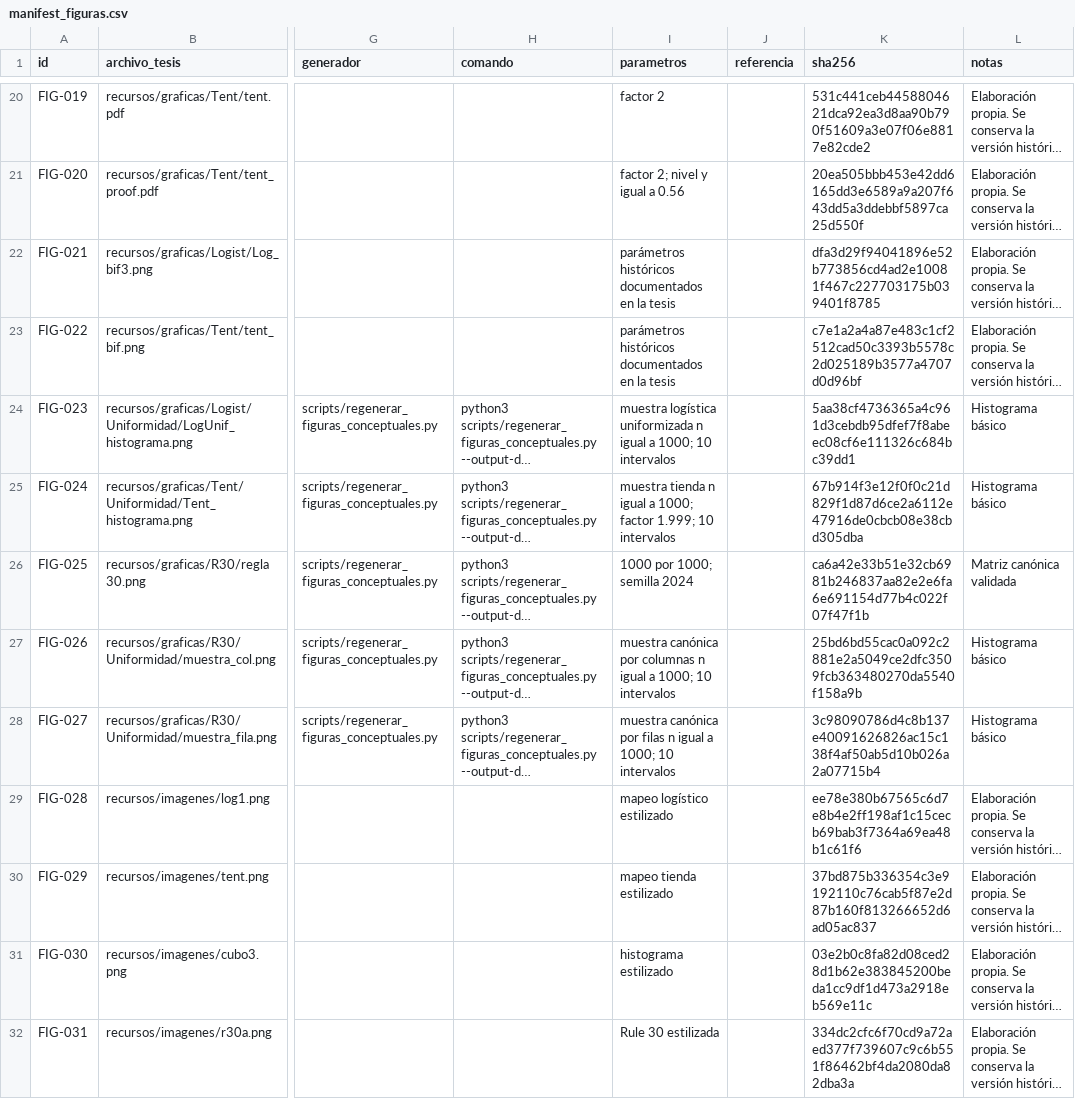
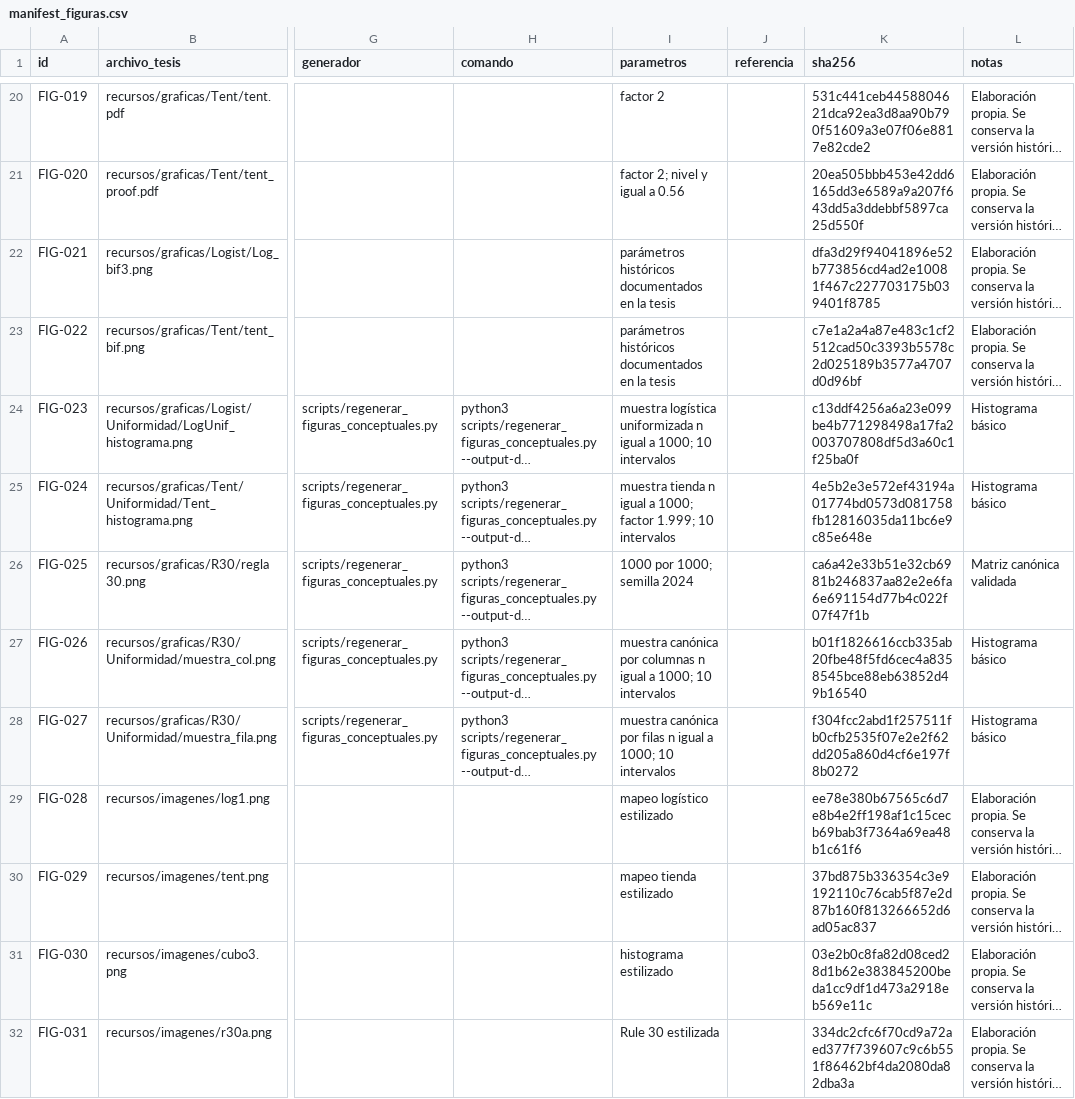
Before and after one commit to EduardoLinceGomez/Tecnicas_de_generacion_de_numeros_aleatorios_mediante_sistemas_dinamicos_discretos, a CSV file: figuras_tesis/manifest_figuras.csv, drawn as a sheet; only a part is shown, gaps mark what is left out; long unchanged cells end in …; the diff covers the shown part only; the diff names each change by its address in the sheet, - before the commit and + after, or states it on an @@ line.

Commit message:
fix: normaliza estilo visual de figuras cientificas

```diff
--- a/figuras_tesis/manifest_figuras.csv
+++ b/figuras_tesis/manifest_figuras.csv
-K24 (sha256): 5aa38cf4736365a4c961d3cebdb95dfef7f8abeec08cf6e111326c684bc39dd1
+K24 (sha256): c13ddf4256a6a23e099be4b771298498a17fa2003707808df5d3a60c1f25ba0f
-K25 (sha256): 67b914f3e12f0f0c21d829f1d87d6ce2a6112e47916de0cbcb08e38cbd305dba
+K25 (sha256): 4e5b2e3e572ef43194a01774bd0573d081758fb12816035da11bc6e9c85e648e
-K27 (sha256): 25bd6bd55cac0a092c2881e2a5049ce2dfc3509fcb363480270da5540f158a9b
+K27 (sha256): b01f1826616ccb335ab20fbe48f5fd6cec4a8358545bce88eb63852d49b16540
-K28 (sha256): 3c98090786d4c8b137e40091626826ac15c138f4af50ab5d10b026a2a07715b4
+K28 (sha256): f304fcc2abd1f257511fb0cfb2535f07e2e2f62dd205a860d4cf6e197f8b0272
```
Also changed, not shown: 34 edited cells elsewhere in this file, 50 other files.
